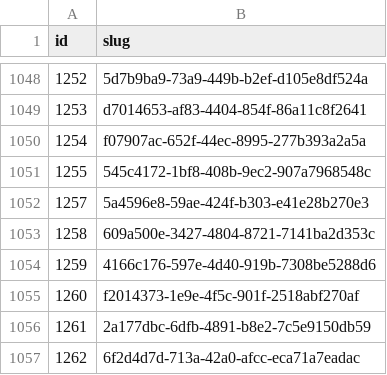
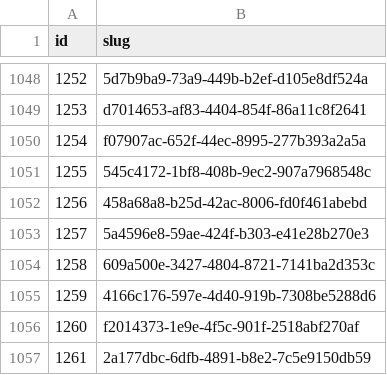
Before and after one commit to miffycs/azuki-elementals-image-fetch, a CSV file: data.csv, drawn as a sheet; only a part is shown, gaps mark what is left out; the shorter side is filled out with more unchanged rows; the diff names each change by its address in the sheet, - before the commit and + after, or states it on an @@ line.

```diff
--- a/data.csv
+++ b/data.csv
+row 1052: 1256 | 458a68a8-b25d-42ac-8006-fd0f461abebd
```
Also changed, not shown: 2 other files.
